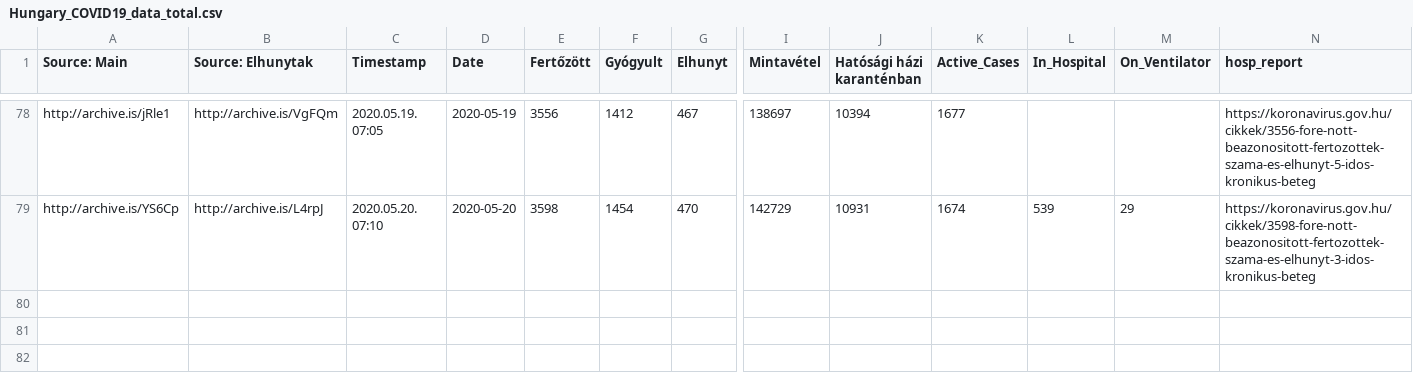
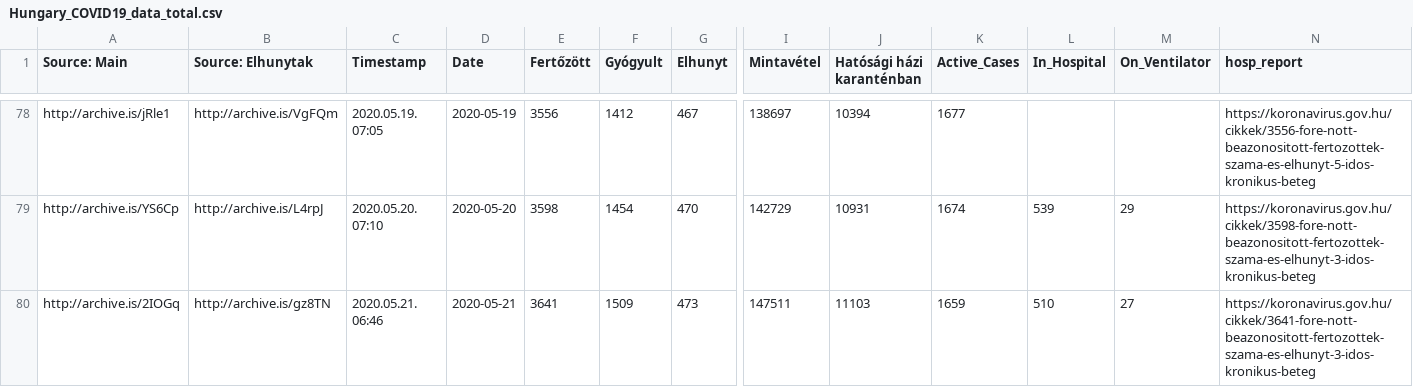
Before and after one commit to nickgon/Hungary-COVID19-Data, a CSV file: Hungary_COVID19_data_total.csv, drawn as a sheet; only a part is shown, gaps mark what is left out; rows hold the shown columns only; the diff names each change by its address in the sheet, - before the commit and + after, or states it on an @@ line.

Commit message:
May 21 Data

```diff
--- a/Hungary_COVID19_data_total.csv
+++ b/Hungary_COVID19_data_total.csv
+row 80: http://archive.is/2IOGq | http://archive.is/gz8TN | 2020.05.21. 06:46 | 2020-05-21 | 3641 | 1509 | 473 | 147511 | 11103 | 1659 | 510 | 27 | https://koronavirus.gov.hu/cikkek/3641-fore-nott-beazonositott-fertozottek-szama-es-elhunyt-3-idos-kronikus-beteg
```
Also changed, not shown: Hungary_COVID19_data_by_county.csv, Hungary_COVID19_death_details.csv, 1 other file.
